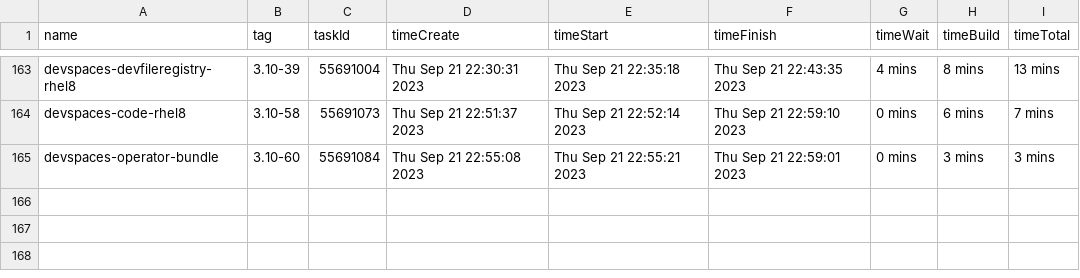
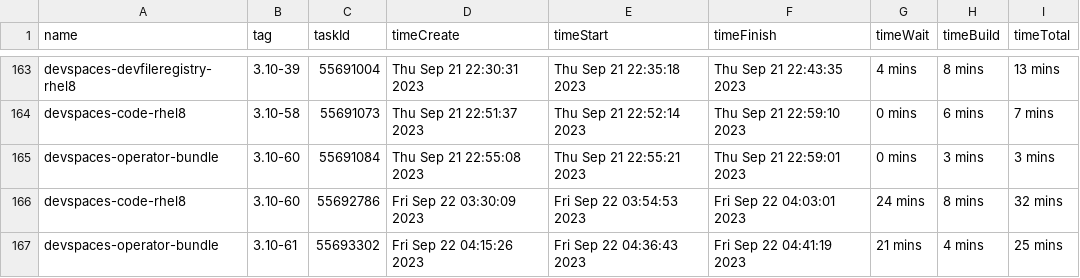
Before and after one commit to redhat-developer/devspaces, a CSV file: dependencies/LATEST_BUILD_TIMES.csv, drawn as a sheet; only a part is shown, gaps mark what is left out.

Commit message:
chore: Update dependencies/LATEST_IMAGES, COMMITS, DIGESTS, INDEXES, BUILD_TIMES
Signed-off-by: devstudio-release <nickboldt+devstudio-release@gmail.com>

```diff
--- a/dependencies/LATEST_BUILD_TIMES.csv
+++ b/dependencies/LATEST_BUILD_TIMES.csv
@@ -165 +165,3 @@
 "devspaces-operator-bundle","3.10-60",55691084,"Thu Sep 21 22:55:08 2023","Thu Sep 21 22:55:21 2023","Thu Sep 21 22:59:01 2023","0 mins","3 mins","3 mins"
+"devspaces-code-rhel8","3.10-60",55692786,"Fri Sep 22 03:30:09 2023","Fri Sep 22 03:54:53 2023","Fri Sep 22 04:03:01 2023","24 mins","8 mins","32 mins"
+"devspaces-operator-bundle","3.10-61",55693302,"Fri Sep 22 04:15:26 2023","Fri Sep 22 04:36:43 2023","Fri Sep 22 04:41:19 2023","21 mins","4 mins","25 mins"
```
Also changed, not shown: 6 other files.
